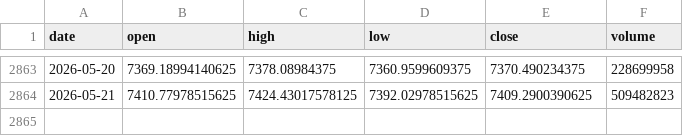
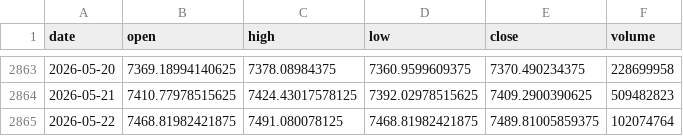
Before and after one commit to pravindev666/Caleb-Nifty-Regime-Engine, a CSV file: data/sp500_daily.csv, drawn as a sheet; only a part is shown, gaps mark what is left out; the diff names each change by its address in the sheet, - before the commit and + after, or states it on an @@ line.

```diff
--- a/data/sp500_daily.csv
+++ b/data/sp500_daily.csv
+row 2865: 2026-05-22 | 7468.81982421875 | 7491.080078125 | 7468.81982421875 | 7489.81005859375 | 102074764
```
